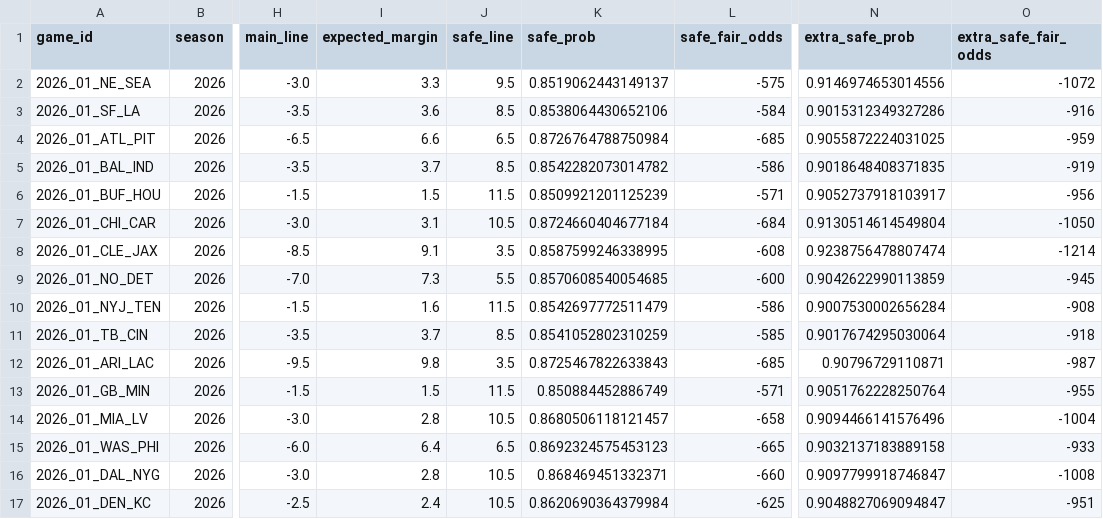
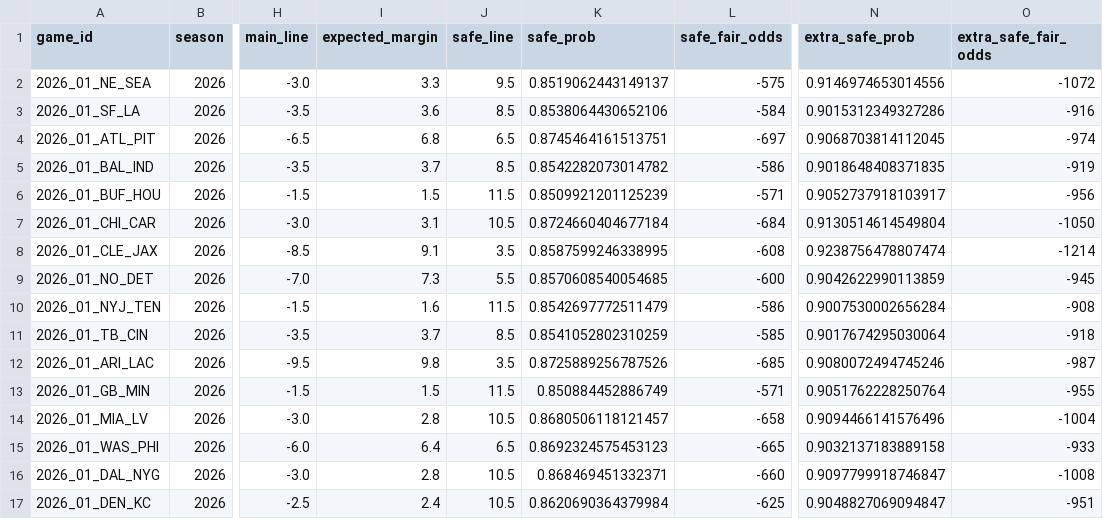
Before and after one commit to elanmuniz/NFL-predictor-site, a CSV file: data/2026_week01_alt_spreads.csv, drawn as a sheet; only a part is shown, gaps mark what is left out; the diff names each change by its address in the sheet, - before the commit and + after, or states it on an @@ line.

```diff
--- a/data/2026_week01_alt_spreads.csv
+++ b/data/2026_week01_alt_spreads.csv
-I4 (expected_margin): 6.6
+I4 (expected_margin): 6.8
-K4 (safe_prob): 0.8726764788750984
+K4 (safe_prob): 0.8745464161513751
-L4 (safe_fair_odds): -685
+L4 (safe_fair_odds): -697
-N4 (extra_safe_prob): 0.9055872224031025
+N4 (extra_safe_prob): 0.9068703814112045
-O4 (extra_safe_fair_odds): -959
+O4 (extra_safe_fair_odds): -974
-K12 (safe_prob): 0.8725467822633843
+K12 (safe_prob): 0.8725889256787526
-N12 (extra_safe_prob): 0.90796729110871
+N12 (extra_safe_prob): 0.9080072494745246
```
Also changed, not shown: data/2026_week01.csv, data/2026_week01_fantasy.csv, 7 other files.
